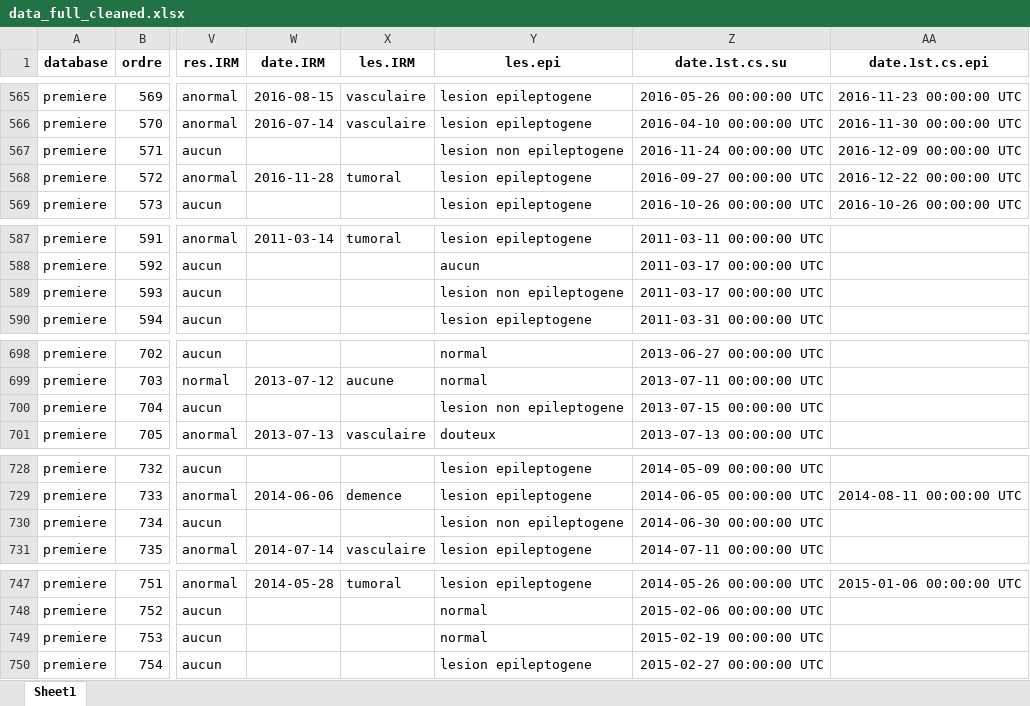
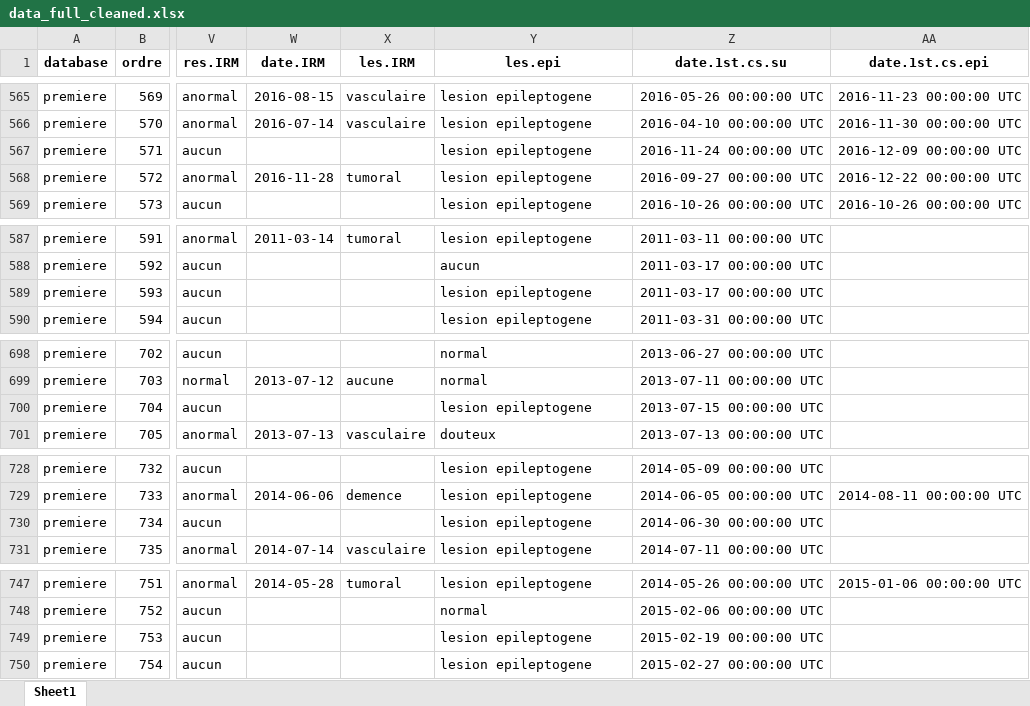
Before and after one commit to EricMenetre/1st_seizure_Menetre_Seeck, an Excel workbook: data_full_cleaned.xlsx, sheet Sheet1, drawn as a sheet; only a part is shown, gaps mark what is left out; values as stored, in another font and other column widths than the file's, no borders; the diff covers the shown part only; the diff names each change by its address in the sheet, - before the commit and + after, or states it on an @@ line.

```diff
--- a/data_full_cleaned.xlsx (sheet Sheet1)
+++ b/data_full_cleaned.xlsx (sheet Sheet1)
-Y567 (les.epi): lesion non epileptogene
+Y567 (les.epi): lesion epileptogene
-Y589 (les.epi): lesion non epileptogene
+Y589 (les.epi): lesion epileptogene
-Y700 (les.epi): lesion non epileptogene
+Y700 (les.epi): lesion epileptogene
-Y730 (les.epi): lesion non epileptogene
+Y730 (les.epi): lesion epileptogene
-Y749 (les.epi): normal
+Y749 (les.epi): lesion epileptogene
```
Also changed, not shown: 9 edited cells elsewhere in this sheet, 2 other files.
